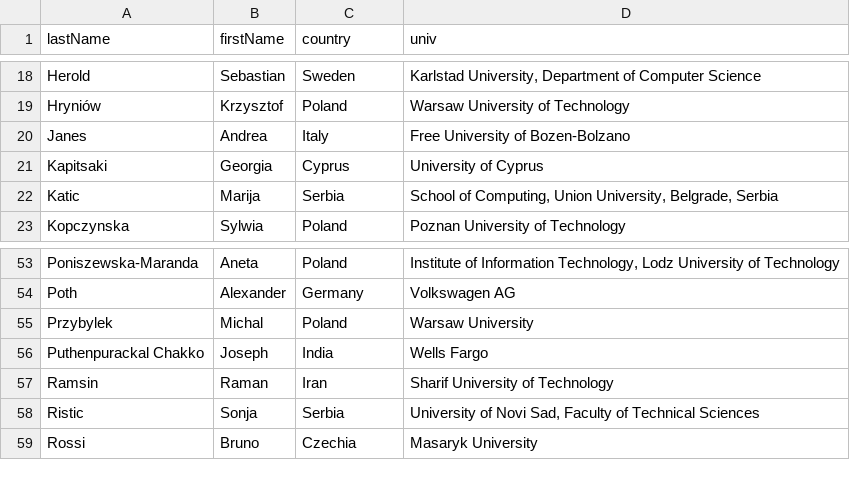
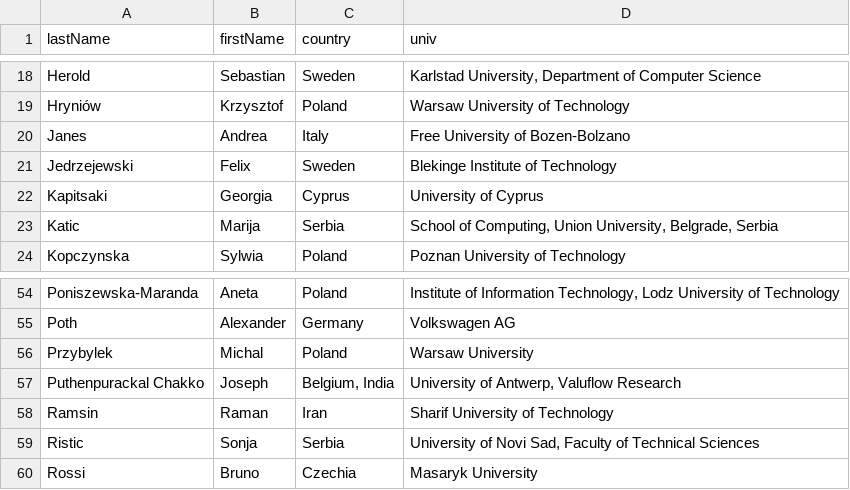
Before and after one commit to przybylek/lasd2026, a CSV file: data/committee.csv, drawn as a sheet; only a part is shown, gaps mark what is left out.

Commit message:
Update committee.csv with new member entries
Added new entries to the committee CSV file, including names, countries, and universities.

```diff
--- a/data/committee.csv
+++ b/data/committee.csv
@@ -20,2 +20,3 @@ Hryniów,Krzysztof,Poland,Warsaw University of Technology
 Janes,Andrea,Italy,Free University of Bozen-Bolzano
+Jedrzejewski,Felix,Sweden,Blekinge Institute of Technology
 Kapitsaki,Georgia,Cyprus,University of Cyprus
@@ -55,3 +56,3 @@ Poth,Alexander,Germany,Volkswagen AG
 Przybylek,Michal,Poland,Warsaw University
-Puthenpurackal Chakko,Joseph,India,Wells Fargo
+Puthenpurackal Chakko,Joseph,"Belgium, India","University of Antwerp, Valuflow Research"
 Ramsin,Raman,Iran,Sharif University of Technology
```
